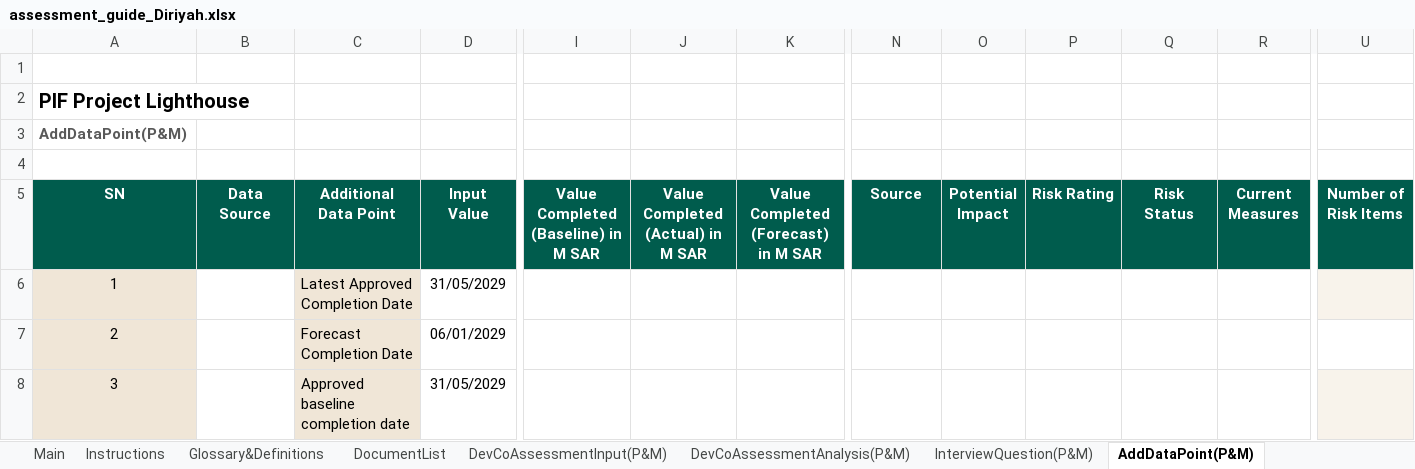
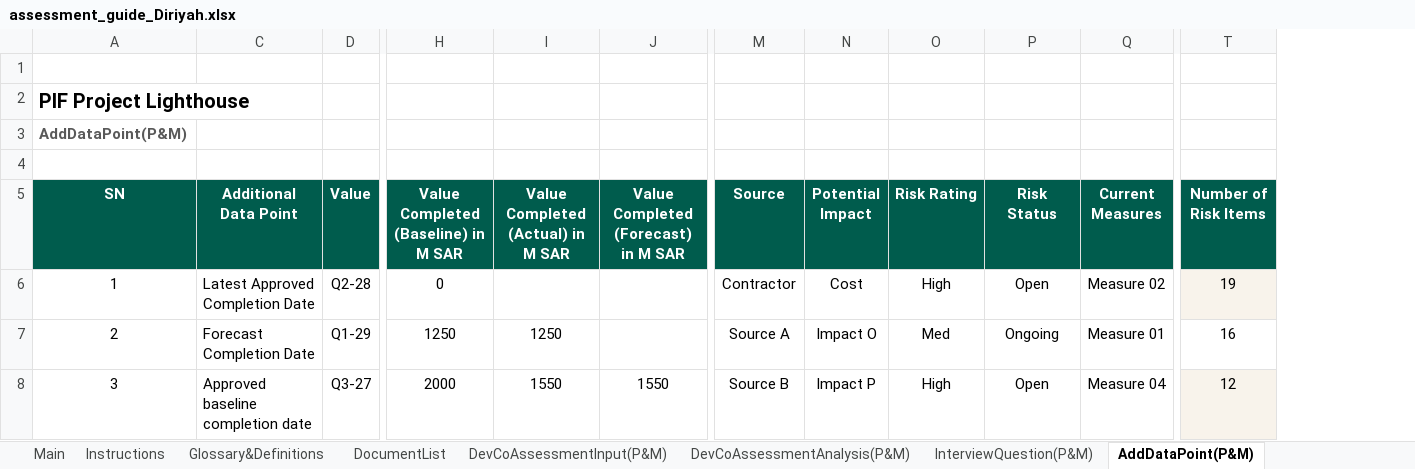
Before and after one commit to jemyap91/lighthouse_dash, an Excel workbook: assessment_guide/assessment_guide_Diriyah.xlsx, sheet AddDataPoint(P&M), drawn as a sheet; only a part is shown, gaps mark what is left out; values as stored, in another font and other column widths than the file's, no borders; charts and pictures and table styles not drawn; removed rows and columns are numbered as before the commit, all else as after; the diff covers the shown part only; the diff names each change by its address in the sheet, - before the commit and + after, or states it on an @@ line.

```diff
--- a/assessment_guide/assessment_guide_Diriyah.xlsx (sheet AddDataPoint(P&M))
+++ b/assessment_guide/assessment_guide_Diriyah.xlsx (sheet AddDataPoint(P&M))
@@ column B (Data Source) hidden, empty @@
-column D (Input Value), rows 6-8: 31/05/2029 | 06/01/2029 | 31/05/2029
+column D (Value), rows 6-8: Q2-28 | Q1-29 | Q3-27
-A6:A8 fill: #F0E6D7
+A6:A8 fill: none
-C6:C8 fill: #F0E6D7
+C6:C8 fill: none
-H6: (empty)
+H6: 0
-M6 (Source): (empty)
+M6 (Source): Contractor
-N6 (Potential Impact): (empty)
+N6 (Potential Impact): Cost
-O6 (Risk Rating): (empty)
+O6 (Risk Rating): High
-P6 (Risk Status): (empty)
+P6 (Risk Status): Open
-Q6 (Current Measures): (empty)
+Q6 (Current Measures): Measure 02
-T6 (Number of Risk Items): (empty)
+T6 (Number of Risk Items): 19
-H7: (empty)
+H7: 1250
-I7: (empty)
+I7: 1250
-M7 (Source): (empty)
+M7 (Source): Source A
-N7 (Potential Impact): (empty)
+N7 (Potential Impact): Impact O
-O7 (Risk Rating): (empty)
+O7 (Risk Rating): Med
-P7 (Risk Status): (empty)
+P7 (Risk Status): Ongoing
-Q7 (Current Measures): (empty)
+Q7 (Current Measures): Measure 01
-T7 (Number of Risk Items): (empty)
+T7 (Number of Risk Items): 16
-H8: (empty)
+H8: 2000
-I8: (empty)
+I8: 1550
-J8: (empty)
+J8: 1550
-M8 (Source): (empty)
+M8 (Source): Source B
-N8 (Potential Impact): (empty)
+N8 (Potential Impact): Impact P
-O8 (Risk Rating): (empty)
+O8 (Risk Rating): High
-P8 (Risk Status): (empty)
+P8 (Risk Status): Open
-Q8 (Current Measures): (empty)
+Q8 (Current Measures): Measure 04
-T8 (Number of Risk Items): (empty)
+T8 (Number of Risk Items): 12
```
Also changed, not shown: 49 edited cells and cell formats elsewhere in this sheet, sheet Setting, sheet DevCoAssessmentInput(D&C), sheet DevCoAssessmentAnalysis(D&C), sheet Log, sheet AddDataPoint(D&C), sheet DevCoAssessmentInput(I&T), 21 more sheets, formulas that keep their value, hidden cells, charts or pictures, assessment_guide/assessment_guide_Qiddiya.xlsx, master_sheet.xlsx, 2 other files.
